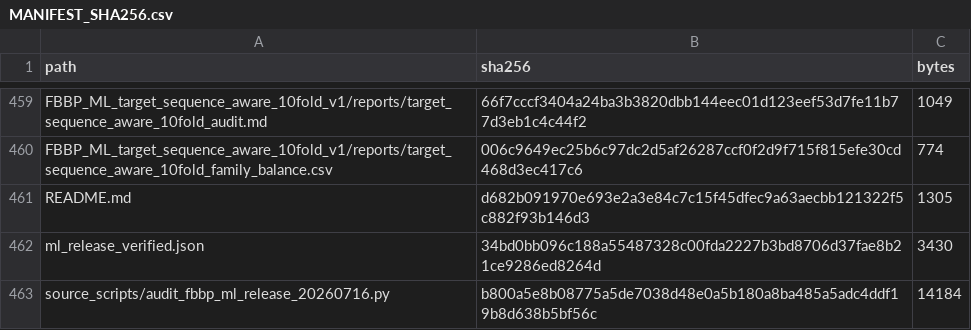
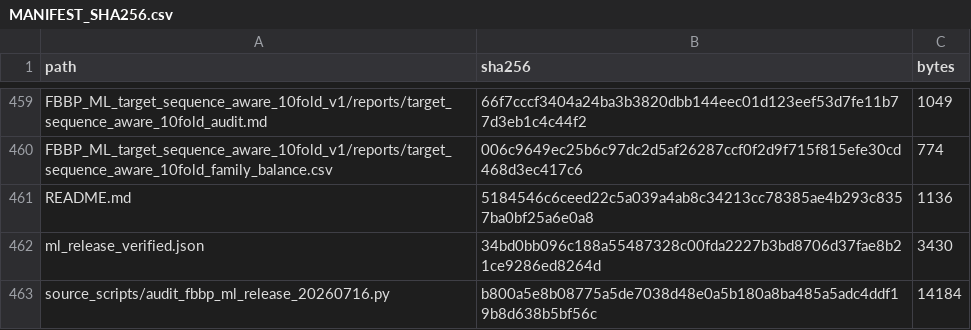
Before and after one commit to changyufei222/fbbp-db-public-repro, a CSV file: Repository_Files_FBBP_DB_v1_release/ml_release/MANIFEST_SHA256.csv, drawn as a sheet; only a part is shown, gaps mark what is left out.

```diff
--- a/Repository_Files_FBBP_DB_v1_release/ml_release/MANIFEST_SHA256.csv
+++ b/Repository_Files_FBBP_DB_v1_release/ml_release/MANIFEST_SHA256.csv
@@ -460,3 +460,3 @@ FBBP_ML_target_sequence_aware_10fold_v1/reports/target_sequence_aware_10fold_aud
 FBBP_ML_target_sequence_aware_10fold_v1/reports/target_sequence_aware_10fold_family_balance.csv,006c9649ec25b6c97dc2d5af26287ccf0f2d9f715f815efe30cd468d3ec417c6,774
-README.md,d682b091970e693e2a3e84c7c15f45dfec9a63aecbb121322f5c882f93b146d3,1305
+README.md,5184546c6ceed22c5a039a4ab8c34213cc78385ae4b293c8357ba0bf25a6e0a8,1136
 ml_release_verified.json,34bd0bb096c188a55487328c00fda2227b3bd8706d37fae8b21ce9286ed8264d,3430
```
Also changed, not shown: MANIFEST_SHA256.csv, Repository_Files_FBBP_DB_v1_release/MANIFEST.tsv, 6 other files.
